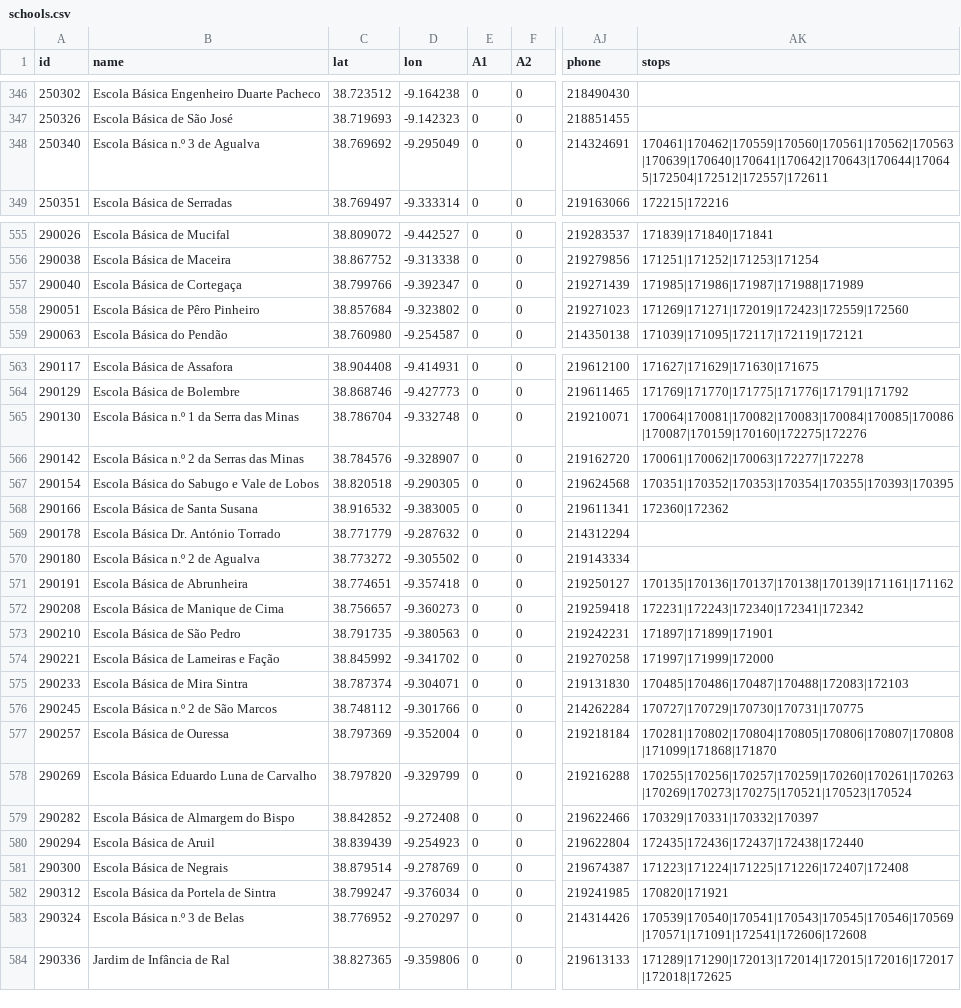
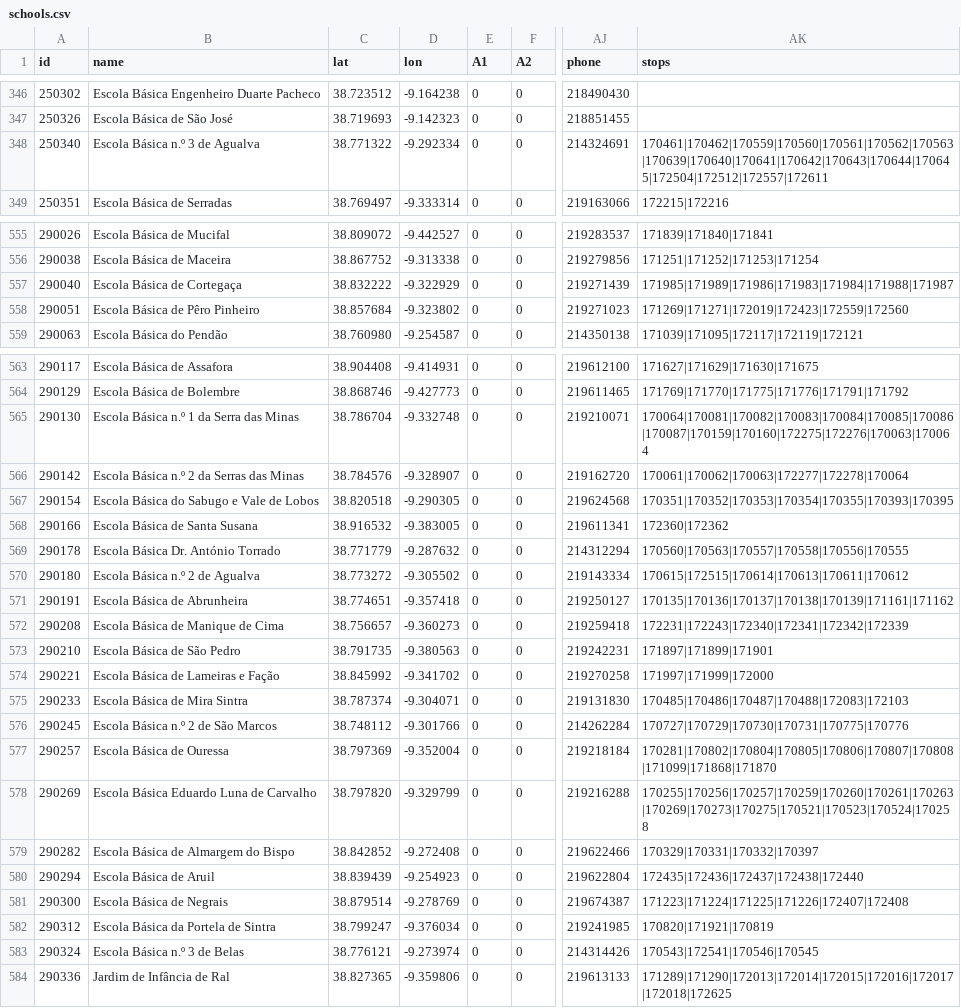
Before and after one commit to carrismetropolitana/datasets, a CSV file: facilities/schools/schools.csv, drawn as a sheet; only a part is shown, gaps mark what is left out; the diff covers the shown part only; the diff names each change by its address in the sheet, - before the commit and + after, or states it on an @@ line.

Commit message:
Updated schools data and associated stops

```diff
--- a/facilities/schools/schools.csv
+++ b/facilities/schools/schools.csv
-C348 (lat): 38.769692
+C348 (lat): 38.771322
-D348 (lon): -9.295049
+D348 (lon): -9.292334
-C557 (lat): 38.799766
+C557 (lat): 38.832222
-D557 (lon): -9.392347
+D557 (lon): -9.322929
-AK557 (stops): 171985|171986|171987|171988|171989
+AK557 (stops): 171985|171989|171986|171983|171984|171988|171987
-AK565 (stops): 170064|170081|170082|170083|170084|170085|170086|170087|170159|170160|172275|172276
+AK565 (stops): 170064|170081|170082|170083|170084|170085|170086|170087|170159|170160|172275|172276|170063|170064
-AK566 (stops): 170061|170062|170063|172277|172278
+AK566 (stops): 170061|170062|170063|172277|172278|170064
-AK569 (stops): (empty)
+AK569 (stops): 170560|170563|170557|170558|170556|170555
-AK570 (stops): (empty)
+AK570 (stops): 170615|172515|170614|170613|170611|170612
-AK572 (stops): 172231|172243|172340|172341|172342
+AK572 (stops): 172231|172243|172340|172341|172342|172339
-AK576 (stops): 170727|170729|170730|170731|170775
+AK576 (stops): 170727|170729|170730|170731|170775|170776
-AK578 (stops): 170255|170256|170257|170259|170260|170261|170263|170269|170273|170275|170521|170523|170524
+AK578 (stops): 170255|170256|170257|170259|170260|170261|170263|170269|170273|170275|170521|170523|170524|170258
-AK582 (stops): 170820|171921
+AK582 (stops): 170820|171921|170819
-C583 (lat): 38.776952
+C583 (lat): 38.776121
-D583 (lon): -9.270297
+D583 (lon): -9.273974
-AK583 (stops): 170539|170540|170541|170543|170545|170546|170569|170571|171091|172541|172606|172608
+AK583 (stops): 170543|172541|170546|170545
```
Also changed, not shown: 18 edited cells elsewhere in this file.
